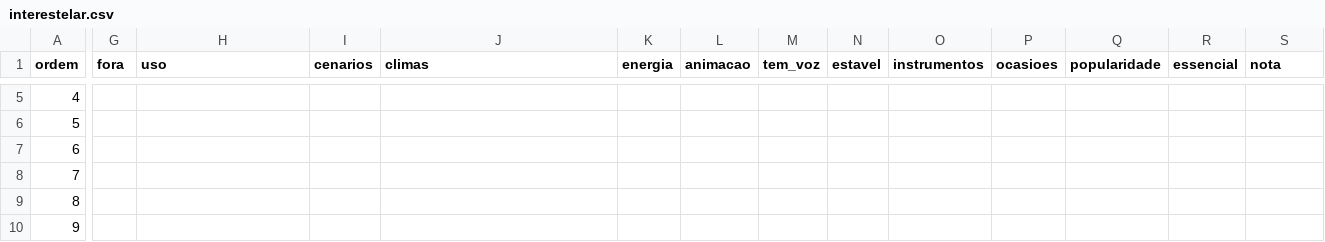
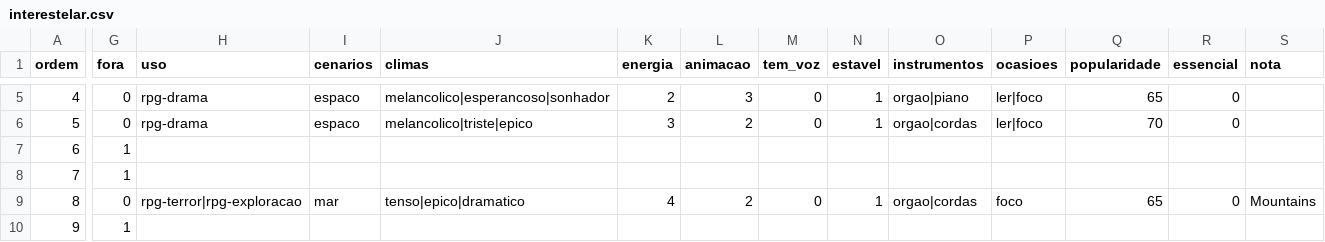
Before and after one commit to Marcelao98/Projeto-Frederico, a CSV file: acervo/catalogo/ost/faixas/interestelar.csv, drawn as a sheet; only a part is shown, gaps mark what is left out; the diff covers the shown part only; the diff names each change by its address in the sheet, - before the commit and + after, or states it on an @@ line.

```diff
--- a/acervo/catalogo/ost/faixas/interestelar.csv
+++ b/acervo/catalogo/ost/faixas/interestelar.csv
-G5:G6 (fora): (empty)
+G5:G6 (fora): 0
-H5:H6 (uso): (empty)
+H5:H6 (uso): rpg-drama
-I5:I6 (cenarios): (empty)
+I5:I6 (cenarios): espaco
-J5 (climas): (empty)
+J5 (climas): melancolico|esperancoso|sonhador
-K5 (energia): (empty)
+K5 (energia): 2
-L5 (animacao): (empty)
+L5 (animacao): 3
-M5:M6 (tem_voz): (empty)
+M5:M6 (tem_voz): 0
-N5:N6 (estavel): (empty)
+N5:N6 (estavel): 1
-O5 (instrumentos): (empty)
+O5 (instrumentos): orgao|piano
-P5:P6 (ocasioes): (empty)
+P5:P6 (ocasioes): ler|foco
-Q5 (popularidade): (empty)
+Q5 (popularidade): 65
-R5:R6 (essencial): (empty)
+R5:R6 (essencial): 0
-J6 (climas): (empty)
+J6 (climas): melancolico|triste|epico
-K6 (energia): (empty)
+K6 (energia): 3
-L6 (animacao): (empty)
+L6 (animacao): 2
-O6 (instrumentos): (empty)
+O6 (instrumentos): orgao|cordas
-Q6 (popularidade): (empty)
+Q6 (popularidade): 70
-G7:G8 (fora): (empty)
+G7:G8 (fora): 1
-G9 (fora): (empty)
+G9 (fora): 0
-H9 (uso): (empty)
+H9 (uso): rpg-terror|rpg-exploracao
-I9 (cenarios): (empty)
+I9 (cenarios): mar
-J9 (climas): (empty)
+J9 (climas): tenso|epico|dramatico
-K9 (energia): (empty)
+K9 (energia): 4
-L9 (animacao): (empty)
+L9 (animacao): 2
-M9 (tem_voz): (empty)
+M9 (tem_voz): 0
-N9 (estavel): (empty)
+N9 (estavel): 1
-O9 (instrumentos): (empty)
+O9 (instrumentos): orgao|cordas
-P9 (ocasioes): (empty)
+P9 (ocasioes): foco
-Q9 (popularidade): (empty)
+Q9 (popularidade): 65
-R9 (essencial): (empty)
+R9 (essencial): 0
-S9 (nota): (empty)
+S9 (nota): Mountains
-G10 (fora): (empty)
+G10 (fora): 1
```
Also changed, not shown: 147 edited cells elsewhere in this file, acervo/catalogo/obras.csv, acervo/catalogo/ost/faixas/game-of-thrones.csv, 9 other files.
